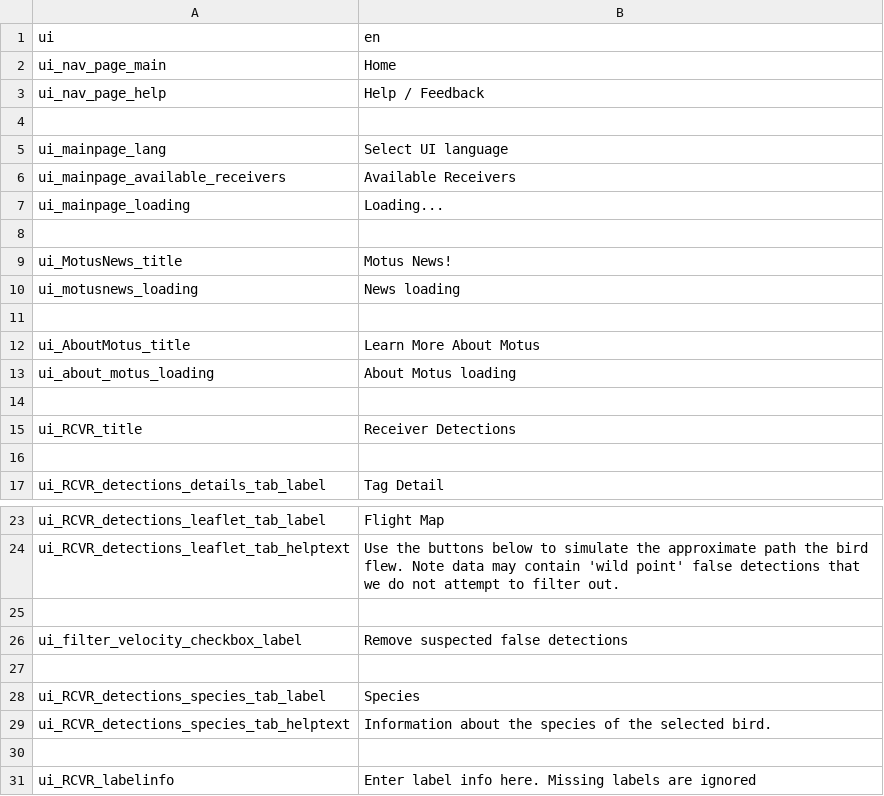
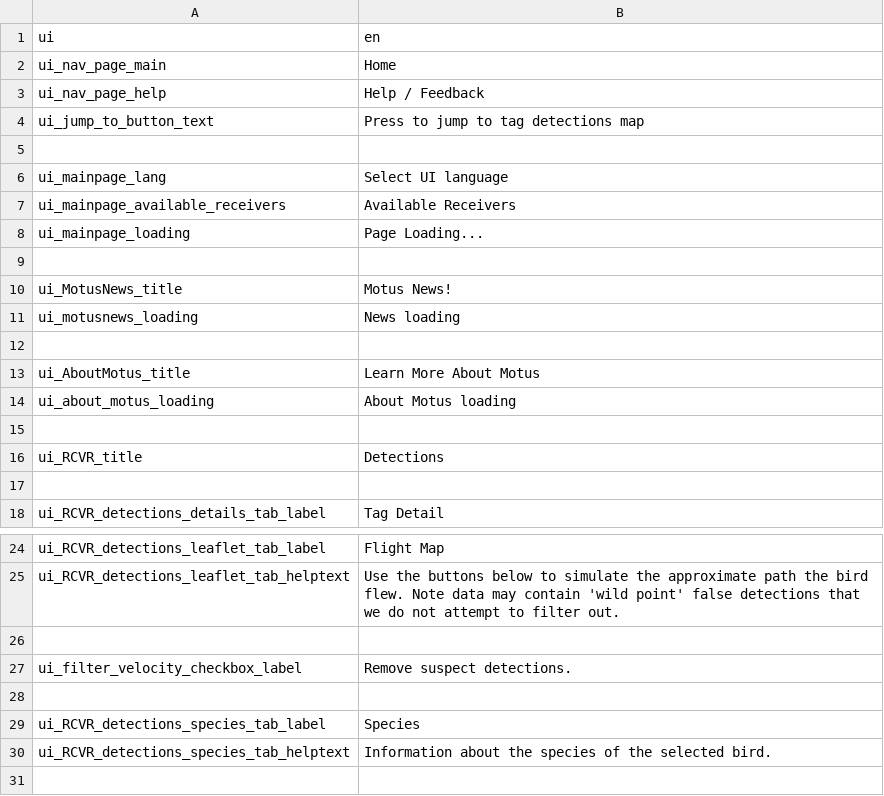
Before and after one commit to rschramm9/MOTUS_KIOSK, a CSV file: kiosks/DEFAULT/data/translations/translation_en.csv, drawn as a sheet; only a part is shown, gaps mark what is left out; the shorter side is filled out with more unchanged rows.

Commit message:
added jumpToMap button caption.

```diff
--- a/kiosks/DEFAULT/data/translations/translation_en.csv
+++ b/kiosks/DEFAULT/data/translations/translation_en.csv
@@ -3,2 +3,3 @@ ui_nav_page_main|Home
 ui_nav_page_help|Help / Feedback
+ui_jump_to_button_text|Press to jump to tag detections map
 
@@ -6,3 +7,3 @@ ui_mainpage_lang|Select UI language
 ui_mainpage_available_receivers|Available Receivers
-ui_mainpage_loading|Loading...
+ui_mainpage_loading|Page Loading...
 
@@ -14,3 +15,3 @@ ui_about_motus_loading|About Motus loading
 
-ui_RCVR_title|Receiver Detections
+ui_RCVR_title|Detections
 
@@ -25,3 +26,3 @@ ui_RCVR_detections_leaflet_tab_helptext|Use the buttons below to simulate the ap
 
-ui_filter_velocity_checkbox_label|Remove suspected false detections
+ui_filter_velocity_checkbox_label|Remove suspect detections.
 
```
